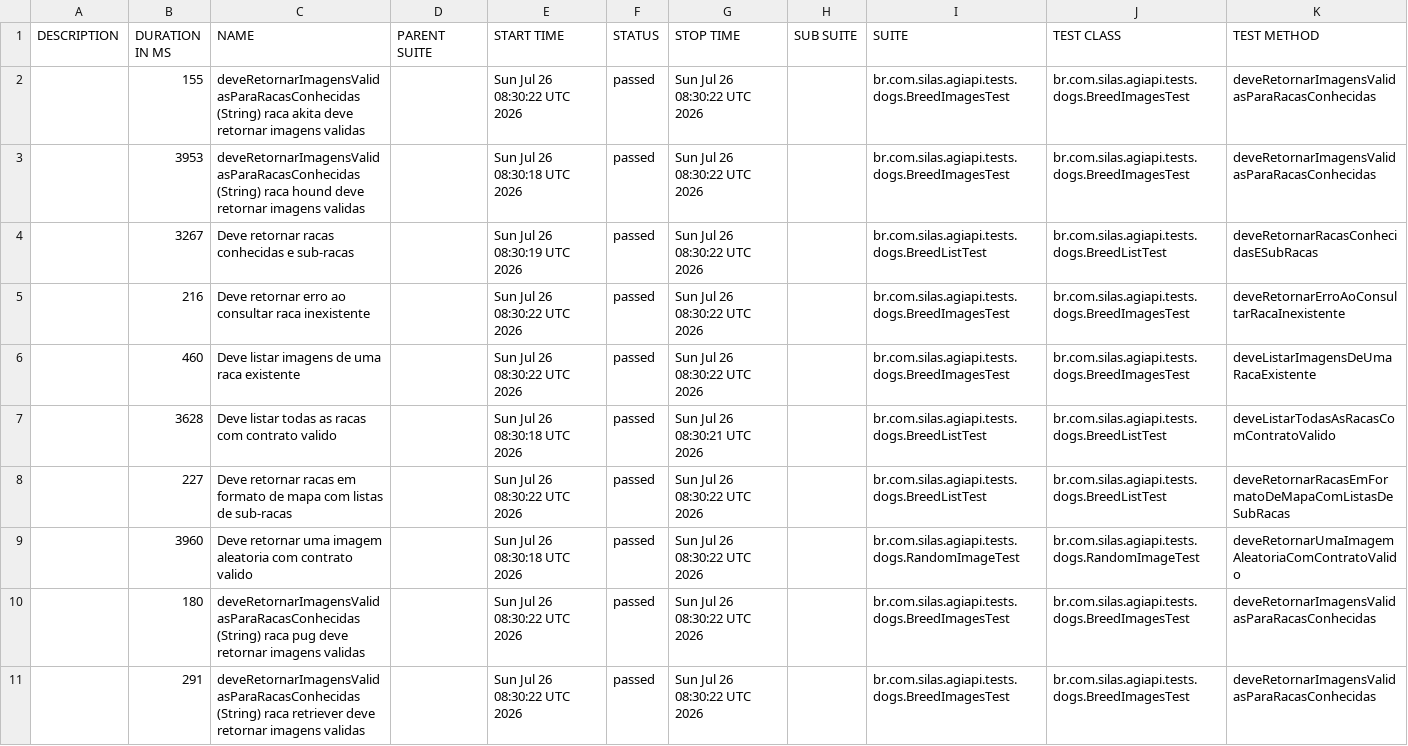
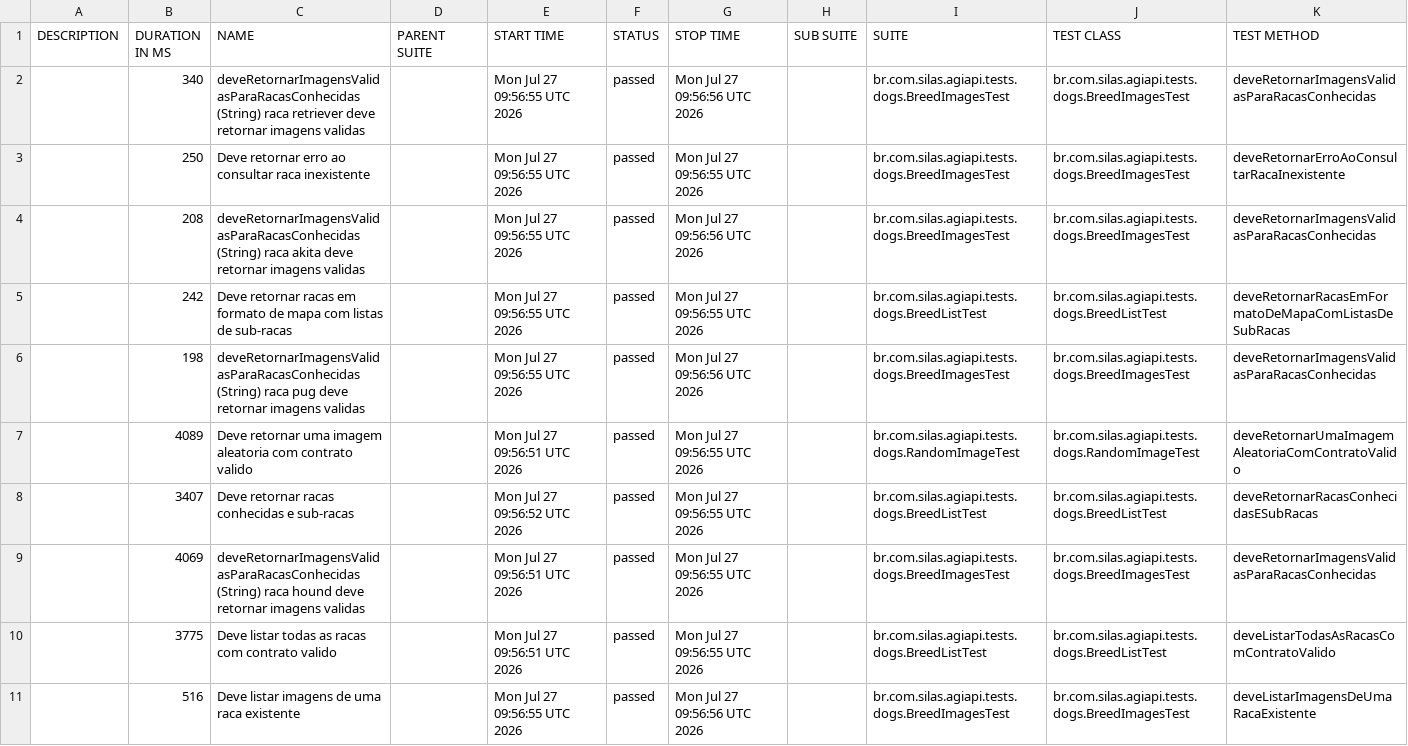
Before and after one commit to silasmarques/agi-api, a CSV file: data/suites.csv, drawn as a sheet; removed rows and columns are numbered as before the commit, all else as after; the diff names each change by its address in the sheet, - before the commit and + after, or states it on an @@ line.

```diff
--- a/data/suites.csv
+++ b/data/suites.csv
-B2 (DURATION IN MS): 155
+B2 (DURATION IN MS): 340
-C2 (NAME): …(String) raca akita deve retornar…
+C2 (NAME): …(String) raca retriever deve retornar…
-E2 (START TIME): Sun Jul 26 08:30:22 UTC 2026
+E2 (START TIME): Mon Jul 27 09:56:55 UTC 2026
-G2 (STOP TIME): Sun Jul 26 08:30:22 UTC 2026
+G2 (STOP TIME): Mon Jul 27 09:56:56 UTC 2026
-row 3:  | 3953 | deveRetornarImagensValidasParaRacasConhecidas (String) raca hound deve retornar imagens validas |  | Sun Jul 26 08:30:18 UTC 2026 | passed | Sun Jul 26 08:30:22 UTC 2026 |  | br.com.silas.agiapi.tests.dogs.BreedImagesTest | br.com.silas.agiapi.tests.dogs.BreedImagesTest | deveRetornarImagensValidasParaRacasConhecidas
-row 4:  | 3267 | Deve retornar racas conhecidas e sub-racas |  | Sun Jul 26 08:30:19 UTC 2026 | passed | Sun Jul 26 08:30:22 UTC 2026 |  | br.com.silas.agiapi.tests.dogs.BreedListTest | br.com.silas.agiapi.tests.dogs.BreedListTest | deveRetornarRacasConhecidasESubRacas
-B3 (DURATION IN MS): 216
+B3 (DURATION IN MS): 250
-E3:E4 (START TIME): Sun Jul 26 08:30:22 UTC 2026
+E3:E4 (START TIME): Mon Jul 27 09:56:55 UTC 2026
-G3 (STOP TIME): Sun Jul 26 08:30:22 UTC 2026
+G3 (STOP TIME): Mon Jul 27 09:56:55 UTC 2026
-B4 (DURATION IN MS): 460
+B4 (DURATION IN MS): 208
-C4 (NAME): Deve listar imagens de uma raca existente
+C4 (NAME): deveRetornarImagensValidasParaRacasConhecidas (String) raca akita deve retornar imagens validas
-G4 (STOP TIME): Sun Jul 26 08:30:22 UTC 2026
+G4 (STOP TIME): Mon Jul 27 09:56:56 UTC 2026
-K4 (TEST METHOD): deveListarImagensDeUmaRacaExistente
+K4 (TEST METHOD): deveRetornarImagensValidasParaRacasConhecidas
-row 7:  | 3628 | Deve listar todas as racas com contrato valido |  | Sun Jul 26 08:30:18 UTC 2026 | passed | Sun Jul 26 08:30:21 UTC 2026 |  | br.com.silas.agiapi.tests.dogs.BreedListTest | br.com.silas.agiapi.tests.dogs.BreedListTest | deveListarTodasAsRacasComContratoValido
-B5 (DURATION IN MS): 227
+B5 (DURATION IN MS): 242
-E5 (START TIME): Sun Jul 26 08:30:22 UTC 2026
+E5 (START TIME): Mon Jul 27 09:56:55 UTC 2026
-G5 (STOP TIME): Sun Jul 26 08:30:22 UTC 2026
+G5 (STOP TIME): Mon Jul 27 09:56:55 UTC 2026
+row 6:  | 198 | deveRetornarImagensValidasParaRacasConhecidas (String) raca pug deve retornar imagens validas |  | Mon Jul 27 09:56:55 UTC 2026 | passed | Mon Jul 27 09:56:56 UTC 2026 |  | br.com.silas.agiapi.tests.dogs.BreedImagesTest | br.com.silas.agiapi.tests.dogs.BreedImagesTest | deveRetornarImagensValidasParaRacasConhecidas
-B7 (DURATION IN MS): 3960
+B7 (DURATION IN MS): 4089
-E7 (START TIME): Sun Jul 26 08:30:18 UTC 2026
+E7 (START TIME): Mon Jul 27 09:56:51 UTC 2026
-G7 (STOP TIME): Sun Jul 26 08:30:22 UTC 2026
+G7 (STOP TIME): Mon Jul 27 09:56:55 UTC 2026
+row 8:  | 3407 | Deve retornar racas conhecidas e sub-racas |  | Mon Jul 27 09:56:52 UTC 2026 | passed | Mon Jul 27 09:56:55 UTC 2026 |  | br.com.silas.agiapi.tests.dogs.BreedListTest | br.com.silas.agiapi.tests.dogs.BreedListTest | deveRetornarRacasConhecidasESubRacas
-B9 (DURATION IN MS): 180
+B9 (DURATION IN MS): 4069
-C9 (NAME): …(String) raca pug deve retornar…
+C9 (NAME): …(String) raca hound deve retornar…
-E9 (START TIME): Sun Jul 26 08:30:22 UTC 2026
+E9 (START TIME): Mon Jul 27 09:56:51 UTC 2026
-G9 (STOP TIME): Sun Jul 26 08:30:22 UTC 2026
+G9 (STOP TIME): Mon Jul 27 09:56:55 UTC 2026
+row 10:  | 3775 | Deve listar todas as racas com contrato valido |  | Mon Jul 27 09:56:51 UTC 2026 | passed | Mon Jul 27 09:56:55 UTC 2026 |  | br.com.silas.agiapi.tests.dogs.BreedListTest | br.com.silas.agiapi.tests.dogs.BreedListTest | deveListarTodasAsRacasComContratoValido
-B11 (DURATION IN MS): 291
+B11 (DURATION IN MS): 516
-C11 (NAME): deveRetornarImagensValidasParaRacasConhecidas (String) raca retriever deve retornar imagens validas
+C11 (NAME): Deve listar imagens de uma raca existente
-E11 (START TIME): Sun Jul 26 08:30:22 UTC 2026
+E11 (START TIME): Mon Jul 27 09:56:55 UTC 2026
-G11 (STOP TIME): Sun Jul 26 08:30:22 UTC 2026
+G11 (STOP TIME): Mon Jul 27 09:56:56 UTC 2026
-K11 (TEST METHOD): deveRetornarImagensValidasParaRacasConhecidas
+K11 (TEST METHOD): deveListarImagensDeUmaRacaExistente
```
Also changed, not shown: 54 other files.
